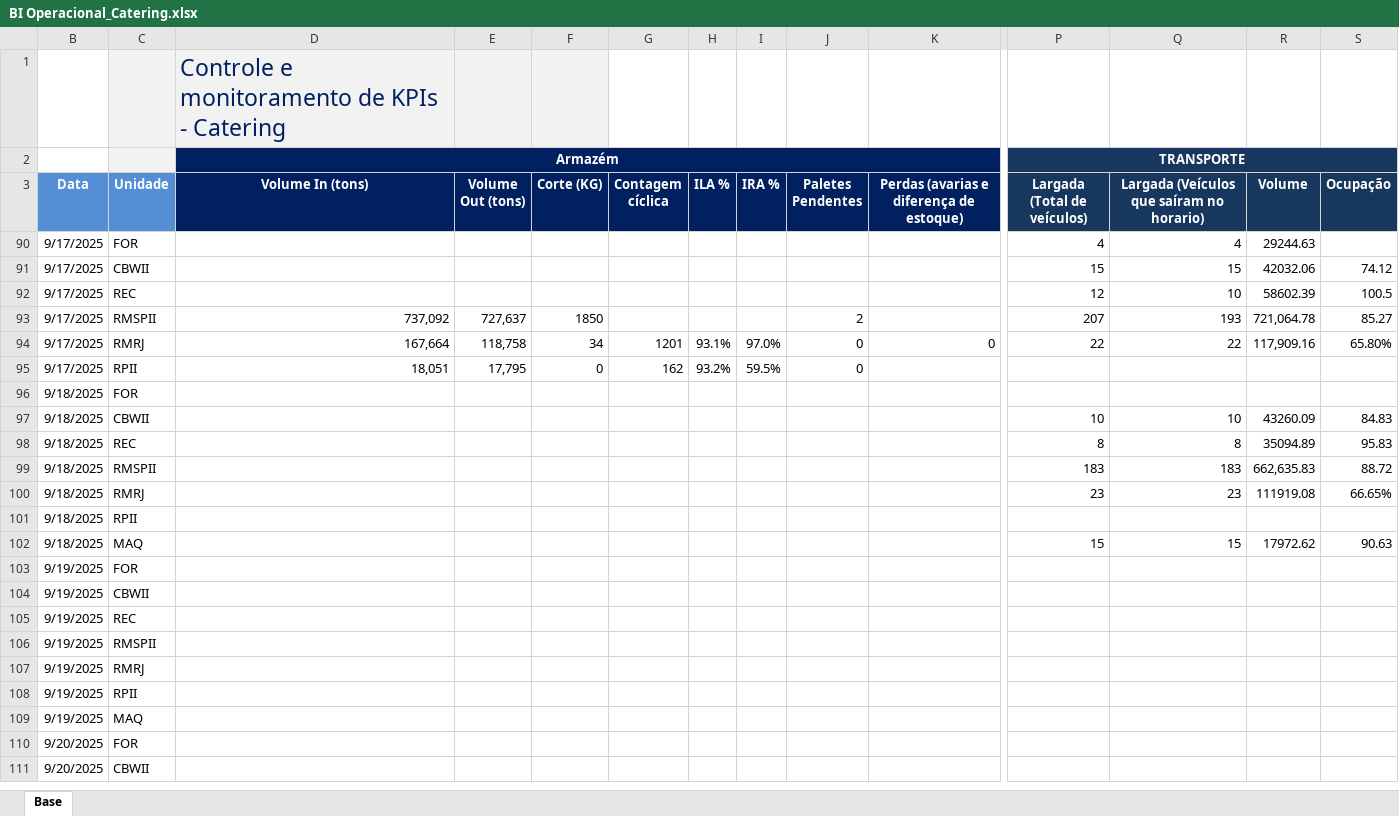
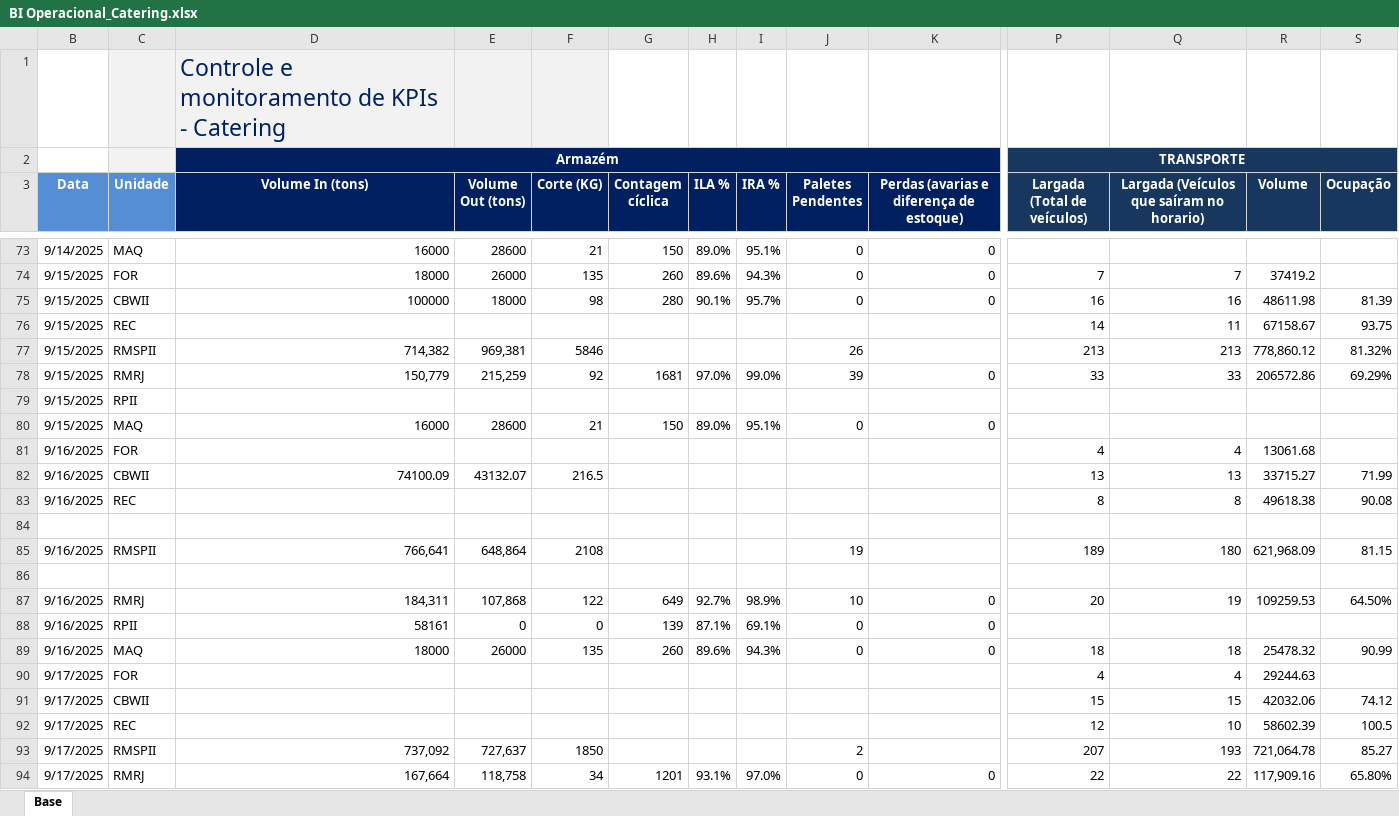
Before and after one commit to superfriokpis/catering, an Excel workbook: data/BI Operacional_Catering.xlsx, sheet Base, drawn as a sheet; only a part is shown, gaps mark what is left out; the shorter side is filled out with more unchanged rows; values as stored, in another font and other column widths than the file's, no borders; charts and pictures not drawn; rows hold the shown columns only; the diff covers the shown part only; the diff names each change by its address in the sheet, - before the commit and + after, or states it on an @@ line.

Commit message:
Add files via upload

```diff
--- a/data/BI Operacional_Catering.xlsx (sheet Base)
+++ b/data/BI Operacional_Catering.xlsx (sheet Base)
@@ row 73 unhidden: 9/14/2025 | MAQ | 16000 | 28600 | 21 | 150 | 89.0% | 95.1% | 0 | 0 @@
@@ row 74 unhidden: 9/15/2025 | FOR | 18000 | 26000 | 135 | 260 | 89.6% | 94.3% | 0 | 0 | 7 | 7 | 37419.2 @@
@@ row 75 unhidden: 9/15/2025 | CBWII | 100000 | 18000 | 98 | 280 | 90.1% | 95.7% | 0 | 0 | 16 | 16 | 48611.98 | 81.39 @@
@@ row 76 unhidden: 9/15/2025 | REC |  |  |  |  |  |  |  |  | 14 | 11 | 67158.67 | 93.75 @@
@@ row 77 unhidden: 9/15/2025 | RMSPII | 714,382 | 969,381 | 5846 |  |  |  | 26 |  | 213 | 213 | 778,860.12 | 81.32% @@
@@ row 78 unhidden: 9/15/2025 | RMRJ | 150,779 | 215,259 | 92 | 1681 | 97.0% | 99.0% | 39 | 0 | 33 | 33 | 206572.86 | 69.29% @@
@@ row 79 unhidden: 9/15/2025 | RPII @@
@@ row 80 unhidden: 9/15/2025 | MAQ | 16000 | 28600 | 21 | 150 | 89.0% | 95.1% | 0 | 0 @@
@@ row 81 unhidden: 9/16/2025 | FOR |  |  |  |  |  |  |  |  | 4 | 4 | 13061.68 @@
@@ row 82 unhidden: 9/16/2025 | CBWII | 74100.09 | 43132.07 | 216.5 |  |  |  |  |  | 13 | 13 | 33715.27 | 71.99 @@
@@ row 83 unhidden: 9/16/2025 | REC |  |  |  |  |  |  |  |  | 8 | 8 | 49618.38 | 90.08 @@
+row 84: (empty)
@@ row 85 unhidden: 9/16/2025 | RMSPII | 766,641 | 648,864 | 2108 |  |  |  | 19 |  | 189 | 180 | 621,968.09 | 81.15 @@
+row 86: (empty)
@@ row 87 unhidden: 9/16/2025 | RMRJ | 184,311 | 107,868 | 122 | 649 | 92.7% | 98.9% | 10 | 0 | 20 | 19 | 109259.53 | 64.50% @@
@@ row 88 unhidden: 9/16/2025 | RPII | 58161 | 0 | 0 | 139 | 87.1% | 69.1% | 0 | 0 @@
@@ row 89 unhidden: 9/16/2025 | MAQ | 18000 | 26000 | 135 | 260 | 89.6% | 94.3% | 0 | 0 | 18 | 18 | 25478.32 | 90.99 @@
```
Also changed, not shown: 4 added rows and 65 hidden or unhidden rows elsewhere in this sheet, hidden cells.
